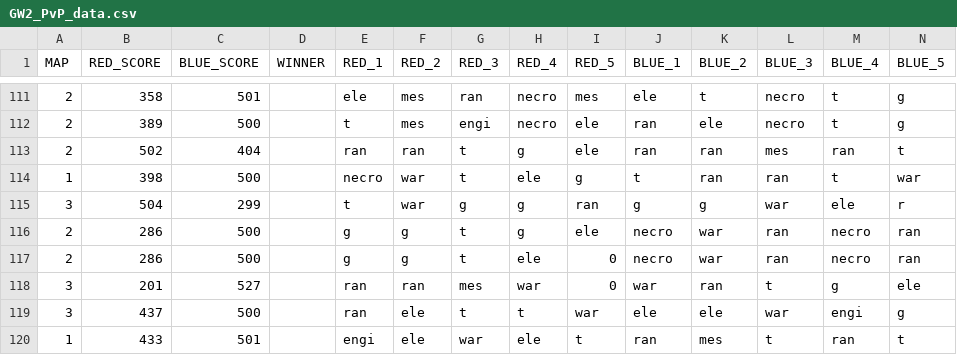
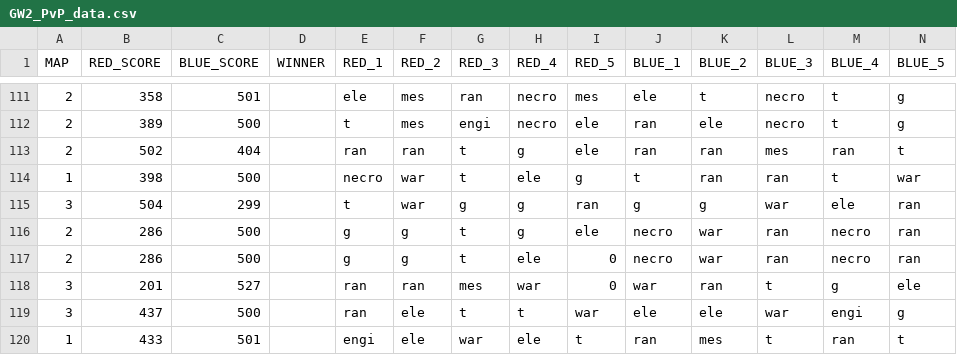
Before and after one commit to juandes/GW2PvPAnalysis, a CSV file: GW2_PvP_data.csv, drawn as a sheet; only a part is shown, gaps mark what is left out; the diff names each change by its address in the sheet, - before the commit and + after, or states it on an @@ line.

```diff
--- a/GW2_PvP_data.csv
+++ b/GW2_PvP_data.csv
-N115 (BLUE_5): r
+N115 (BLUE_5): ran
```
Also changed, not shown: 3 other files.
